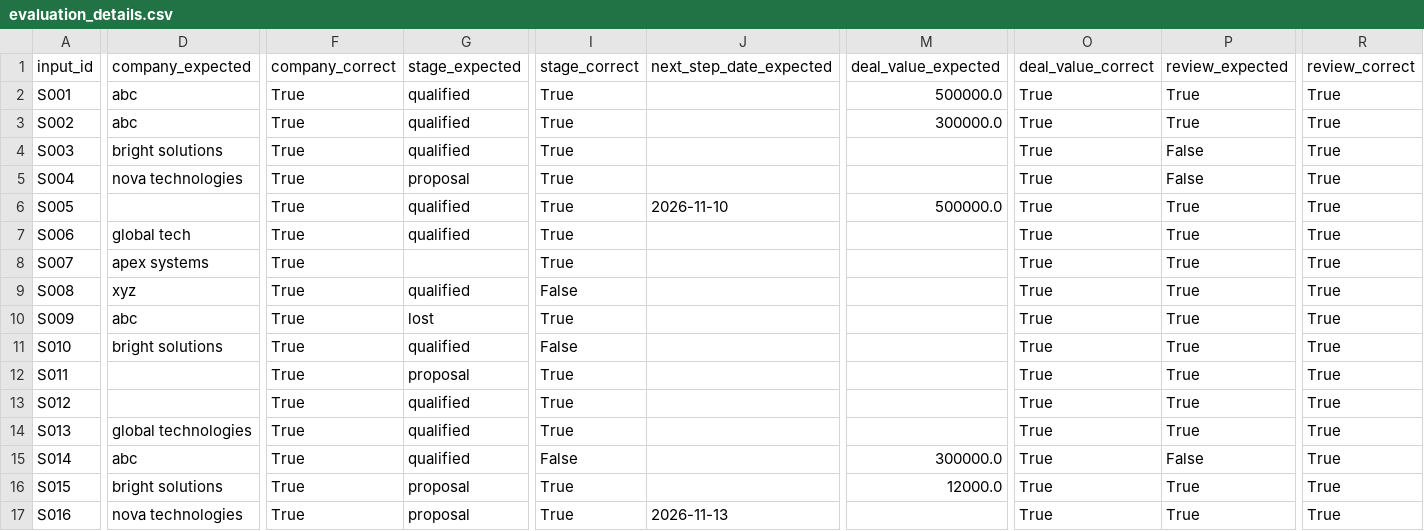
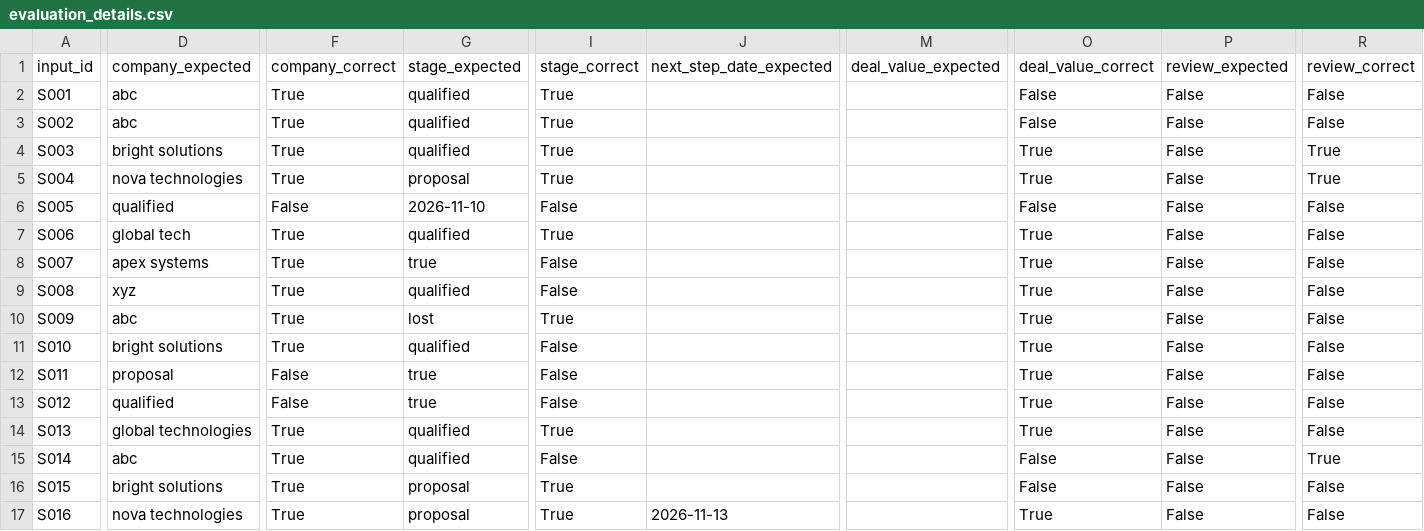
Before and after one commit to sohampan24/ai-crm-assistant, a CSV file: outputs/evaluation_details.csv, drawn as a sheet; only a part is shown, gaps mark what is left out; the diff covers the shown part only; the diff names each change by its address in the sheet, - before the commit and + after, or states it on an @@ line.

```diff
--- a/outputs/evaluation_details.csv
+++ b/outputs/evaluation_details.csv
-M2 (deal_value_expected): 500000.0
+M2 (deal_value_expected): (empty)
-O2:O3 (deal_value_correct): True
+O2:O3 (deal_value_correct): False
-P2:P3 (review_expected): True
+P2:P3 (review_expected): False
-R2:R3 (review_correct): True
+R2:R3 (review_correct): False
-M3 (deal_value_expected): 300000.0
+M3 (deal_value_expected): (empty)
-D6 (company_expected): (empty)
+D6 (company_expected): qualified
-F6 (company_correct): True
+F6 (company_correct): False
-G6 (stage_expected): qualified
+G6 (stage_expected): 2026-11-10
-I6 (stage_correct): True
+I6 (stage_correct): False
-J6 (next_step_date_expected): 2026-11-10
+J6 (next_step_date_expected): (empty)
-M6 (deal_value_expected): 500000.0
+M6 (deal_value_expected): (empty)
-O6 (deal_value_correct): True
+O6 (deal_value_correct): False
-P6:P14 (review_expected): True
+P6:P14 (review_expected): False
-R6:R14 (review_correct): True
+R6:R14 (review_correct): False
-G8 (stage_expected): (empty)
+G8 (stage_expected): true
-I8 (stage_correct): True
+I8 (stage_correct): False
-D12 (company_expected): (empty)
+D12 (company_expected): proposal
-F12:F13 (company_correct): True
+F12:F13 (company_correct): False
-G12 (stage_expected): proposal
+G12 (stage_expected): true
-I12:I13 (stage_correct): True
+I12:I13 (stage_correct): False
-D13 (company_expected): (empty)
+D13 (company_expected): qualified
-G13 (stage_expected): qualified
+G13 (stage_expected): true
-M15 (deal_value_expected): 300000.0
+M15 (deal_value_expected): (empty)
-O15:O16 (deal_value_correct): True
+O15:O16 (deal_value_correct): False
-M16 (deal_value_expected): 12000.0
+M16 (deal_value_expected): (empty)
-P16:P17 (review_expected): True
+P16:P17 (review_expected): False
-R16:R17 (review_correct): True
+R16:R17 (review_correct): False
```
Also changed, not shown: 1 edited cell elsewhere in this file, data/ground_truth.csv, outputs/extraction_results.csv, 5 other files.
